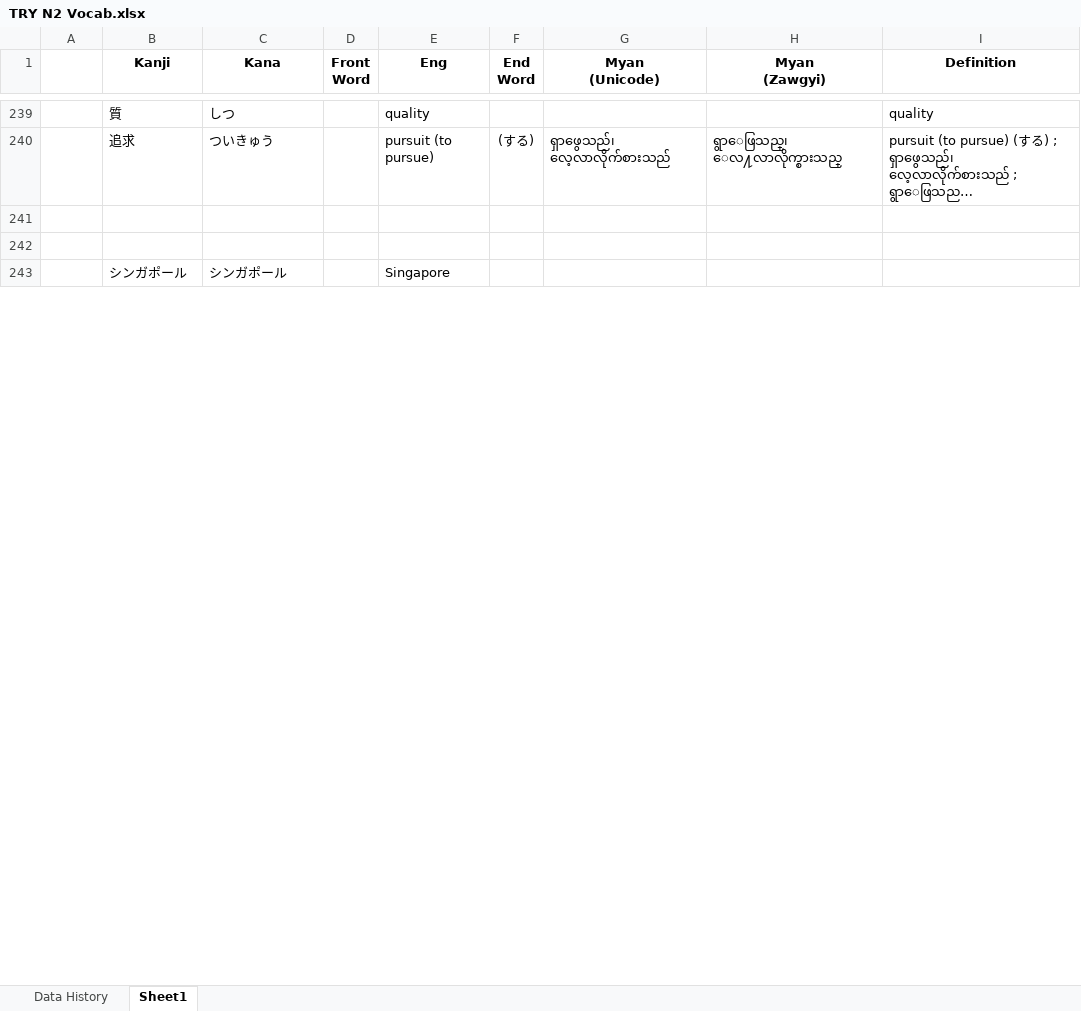
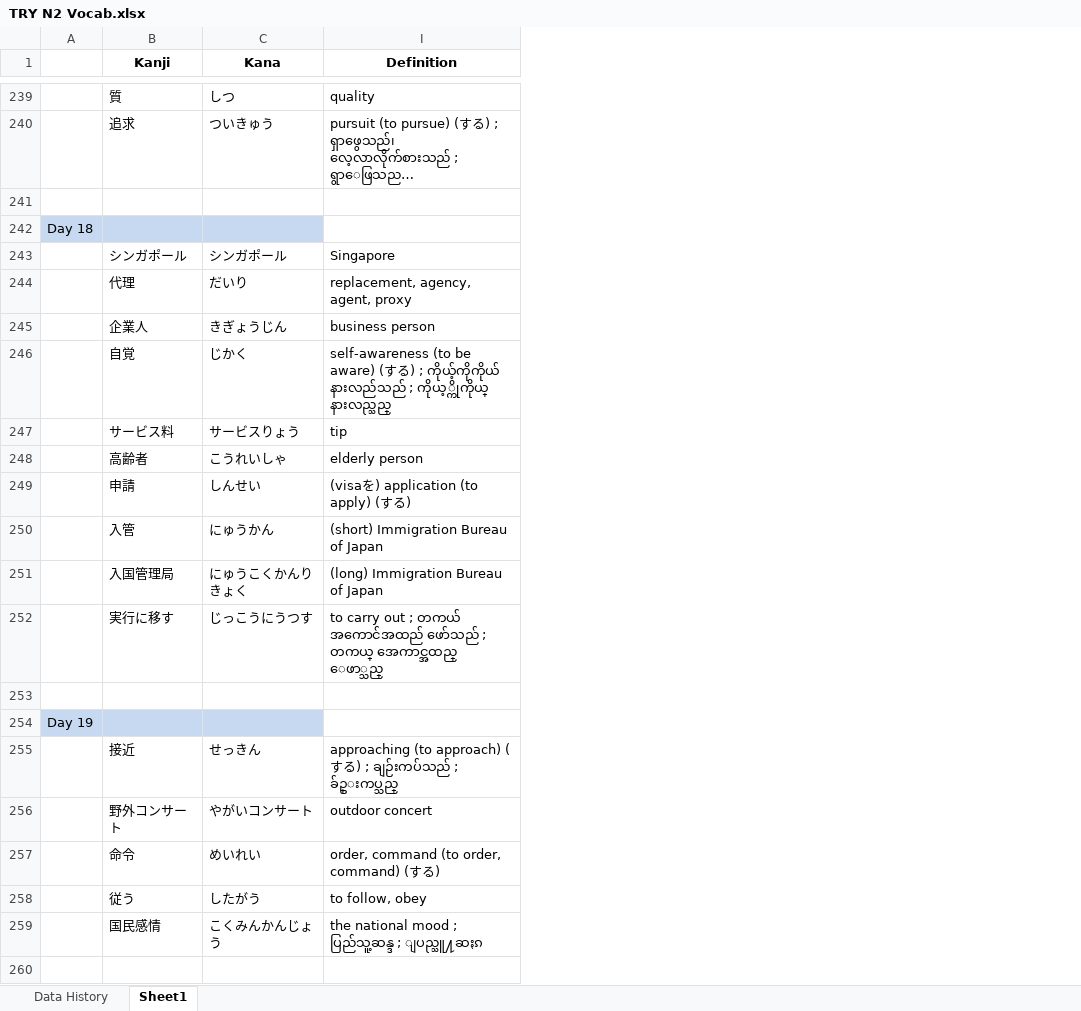
Before and after one commit to zawtunlatt/memrise-japanese-courses, an Excel workbook: preparing/TRY N2 Vocab.xlsx, sheet Sheet1, drawn as a sheet; only a part is shown, gaps mark what is left out; long unchanged cells end in …; values as stored, in another font and other column widths than the file's, no borders; removed rows and columns are numbered as before the commit, all else as after; the diff covers the shown part only; the diff names each change by its address in the sheet, - before the commit and + after, or states it on an @@ line.

Commit message:
TRY N2 Vocab.xlsx -> Day18, Day19, Day20 words are added.

```diff
--- a/preparing/TRY N2 Vocab.xlsx (sheet Sheet1)
+++ b/preparing/TRY N2 Vocab.xlsx (sheet Sheet1)
@@ column D (Front Word) hidden, empty @@
@@ column E (Eng) hidden, rows 239-243: quality | pursuit (to pursue) |  |  | Singapore @@
@@ column F (End Word) hidden, row 240: (する) @@
@@ column G (Myan (Unicode)) hidden, row 240: ရှာဖွေသည်၊ လေ့လာလိုက်စားသည် @@
@@ column H (Myan (Zawgyi)) hidden, row 240: ရွာေဖြသည္၊ ေလ႔လာလိုက္စားသည္ @@
+row 242: Day 18
+row 243:  | シンガポール | シンガポール | Singapore
+row 244:  | 代理 | だいり | replacement, agency, agent, proxy
+row 245:  | 企業人 | きぎょうじん | business person
+row 246:  | 自覚 | じかく | self-awareness (to be aware) (する) ; ကိုယ့်ကိုကိုယ် နားလည်သည် ; ကိုယ့္ကိုကိုယ္ နားလည္သည္
+row 247:  | サービス料 | サービスりょう | tip
+row 248:  | 高齢者 | こうれいしゃ | elderly person
+row 249:  | 申請 | しんせい | (visaを) application (to apply) (する)
+row 250:  | 入管 | にゅうかん | (short) Immigration Bureau of Japan
+row 251:  | 入国管理局 | にゅうこくかんりきょく | (long) Immigration Bureau of Japan
+row 252:  | 実行に移す | じっこうにうつす | to carry out ; တကယ် အကောင်အထည် ဖော်သည် ; တကယ္ အေကာင္အထည္ ေဖာ္သည္
+row 254: Day 19
+row 255:  | 接近 | せっきん | approaching (to approach) (する) ; ချဉ်းကပ်သည် ; ခ်ဥ္းကပ္သည္
+row 256:  | 野外コンサート | やがいコンサート | outdoor concert
+row 257:  | 命令 | めいれい | order, command (to order, command) (する)
+row 258:  | 従う | したがう | to follow, obey
+row 259:  | 国民感情 | こくみんかんじょう | the national mood ; ပြည်သူ့ဆန္ဒ ; ျပည္သူ႔ဆႏၵ
-row 260:  | シンガポール | シンガポール |  | Singapore
+row 260: (empty)
```
Also changed, not shown: 16 added rows and 3 edited cells elsewhere in this sheet, sheet Data History, hidden cells.
